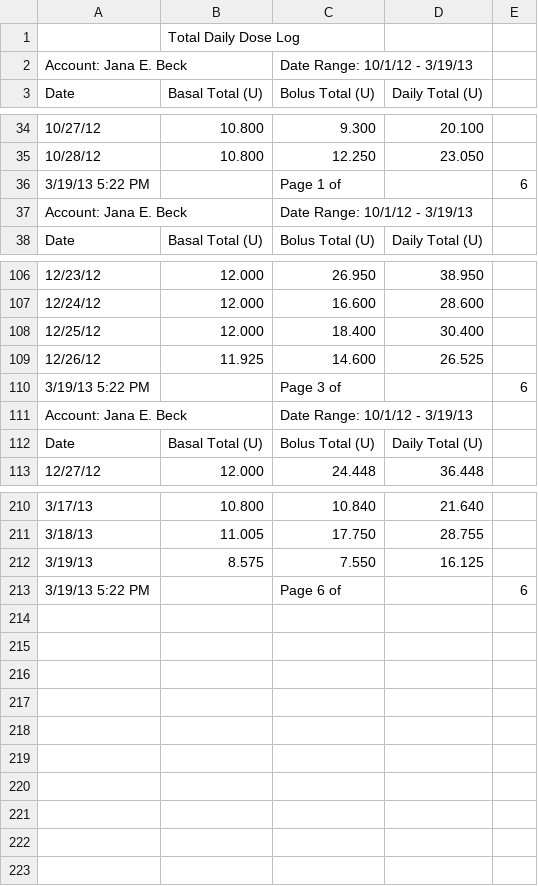
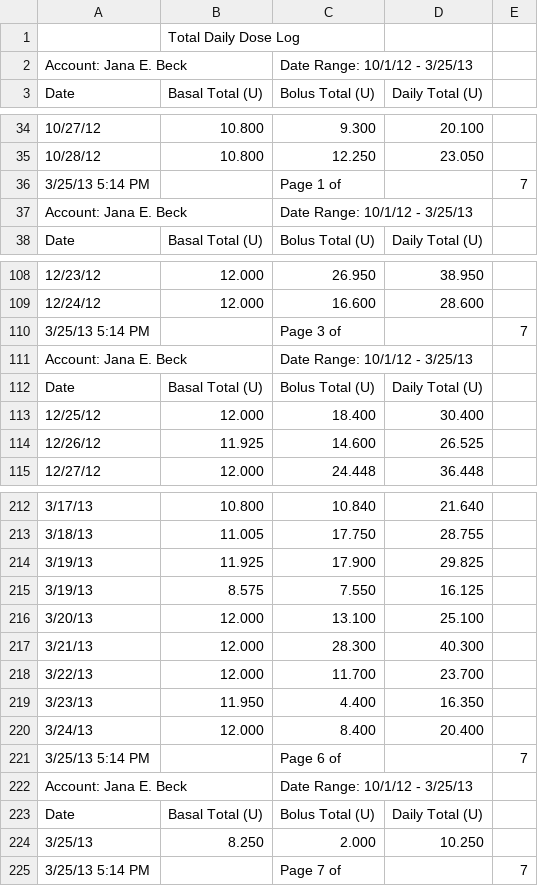
Before and after one commit to yeagerm/iPancreas, a CSV file: public/from 2012.10.01 TDD.csv, drawn as a sheet; only a part is shown, gaps mark what is left out; removed rows and columns are numbered as before the commit, all else as after; the diff covers the shown part only; the diff names each change by its address in the sheet, - before the commit and + after, or states it on an @@ line.

```diff
--- a/public/from 2012.10.01 TDD.csv
+++ b/public/from 2012.10.01 TDD.csv
-C2 (Bolus Total (U)): Date Range: 10/1/12 - 3/19/13
+C2 (Bolus Total (U)): Date Range: 10/1/12 - 3/25/13
-A36 (Date): 3/19/13 5:22 PM
+A36 (Date): 3/25/13 5:14 PM
-E36: 6
+E36: 7
-C37 (Bolus Total (U)): Date Range: 10/1/12 - 3/19/13
+C37 (Bolus Total (U)): Date Range: 10/1/12 - 3/25/13
+row 110: 3/25/13 5:14 PM |  | Page 3 of |  | 7
+row 111: Account: Jana E. Beck |  | Date Range: 10/1/12 - 3/25/13
-row 110: 3/19/13 5:22 PM |  | Page 3 of |  | 6
-row 111: Account: Jana E. Beck |  | Date Range: 10/1/12 - 3/19/13
+row 214: 3/19/13 | 11.925 | 17.900 | 29.825
+row 216: 3/20/13 | 12.000 | 13.100 | 25.100
+row 217: 3/21/13 | 12.000 | 28.300 | 40.300
+row 218: 3/22/13 | 12.000 | 11.700 | 23.700
+row 219: 3/23/13 | 11.950 | 4.400 | 16.350
+row 220: 3/24/13 | 12.000 | 8.400 | 20.400
-A221 (Date): 3/19/13 5:22 PM
+A221 (Date): 3/25/13 5:14 PM
-E221: 6
+E221: 7
+row 222: Account: Jana E. Beck |  | Date Range: 10/1/12 - 3/25/13
+row 223: Date | Basal Total (U) | Bolus Total (U) | Daily Total (U)
+row 224: 3/25/13 | 8.250 | 2.000 | 10.250
+row 225: 3/25/13 5:14 PM |  | Page 7 of |  | 7
```
Also changed, not shown: 6 added rows, 4 removed rows, 2 moved rows and 3 edited cells elsewhere in this file, public/from 2012.10.01 BG.csv, 1 other file.
